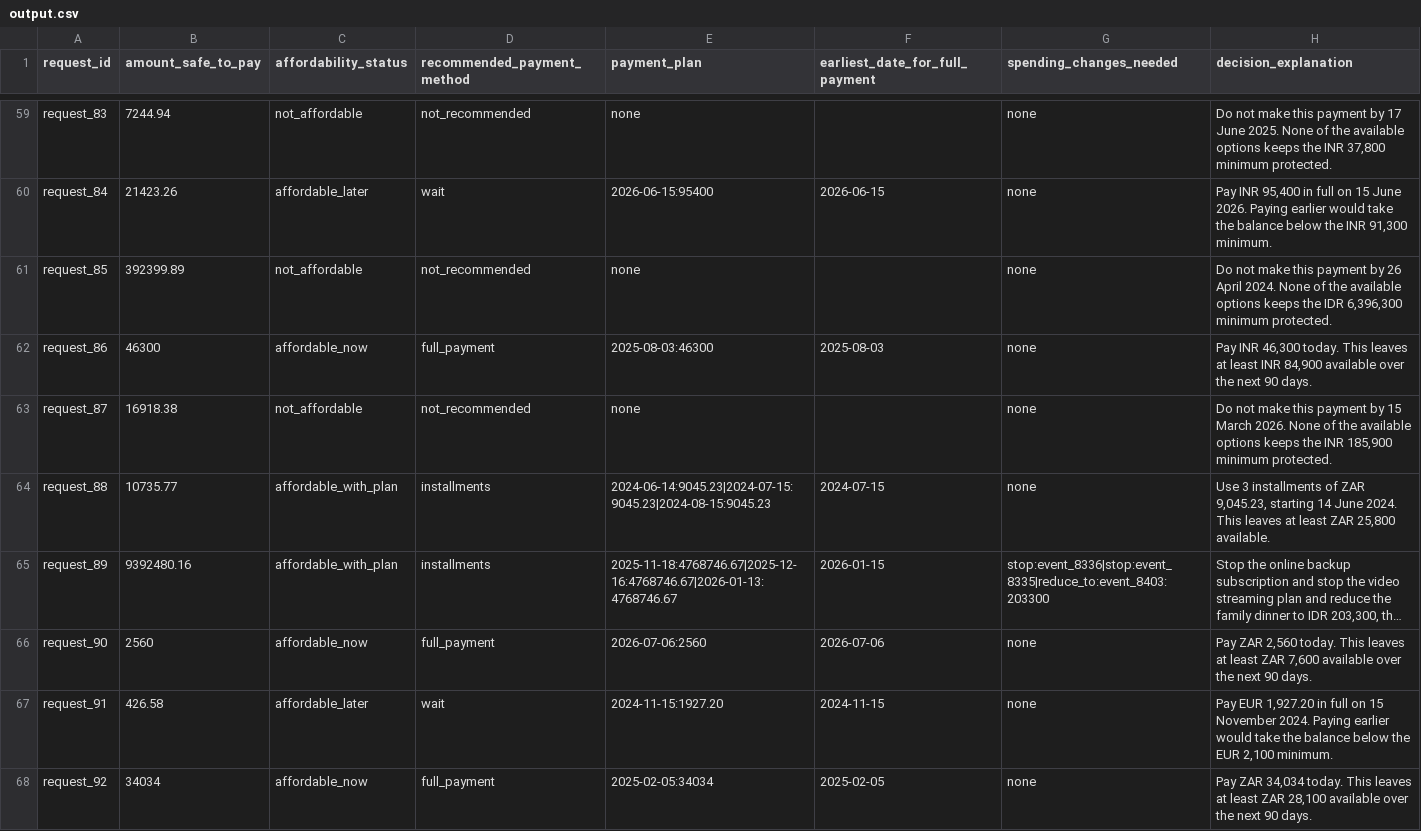
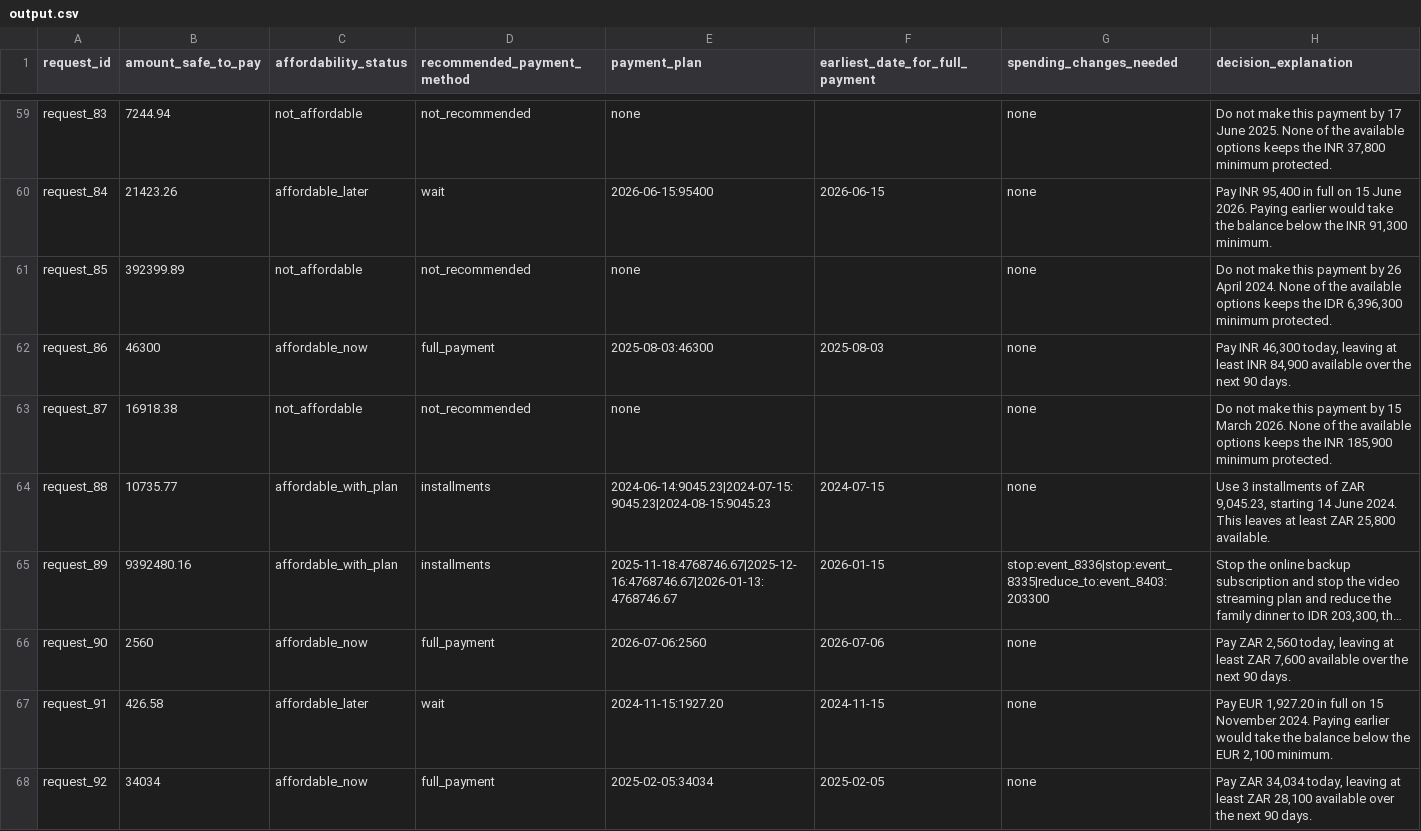
Before and after one commit to markandeyay/hackerrank912, a CSV file: output.csv, drawn as a sheet; only a part is shown, gaps mark what is left out; long unchanged cells end in …; the diff covers the shown part only; the diff names each change by its address in the sheet, - before the commit and + after, or states it on an @@ line.

```diff
--- a/output.csv
+++ b/output.csv
-H62 (decision_explanation): …INR 46,300 today. This leaves at least…
+H62 (decision_explanation): …INR 46,300 today, leaving at least…
-H66 (decision_explanation): …ZAR 2,560 today. This leaves at least…
+H66 (decision_explanation): …ZAR 2,560 today, leaving at least…
-H68 (decision_explanation): …ZAR 34,034 today. This leaves at least…
+H68 (decision_explanation): …ZAR 34,034 today, leaving at least…
```
Also changed, not shown: 107 edited cells elsewhere in this file, 8 other files.
